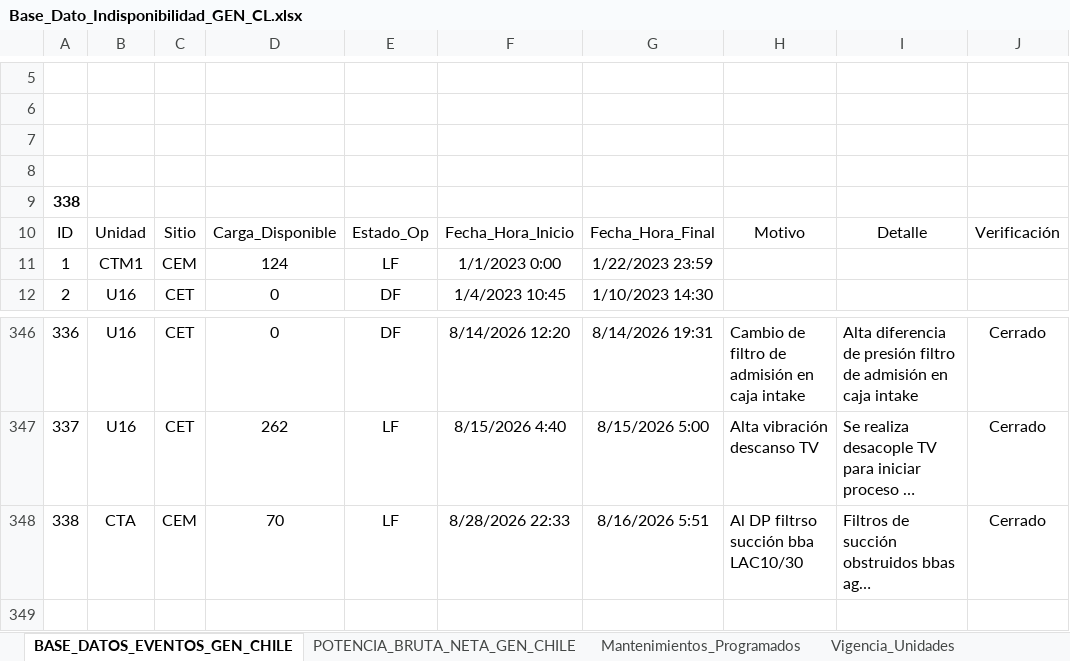
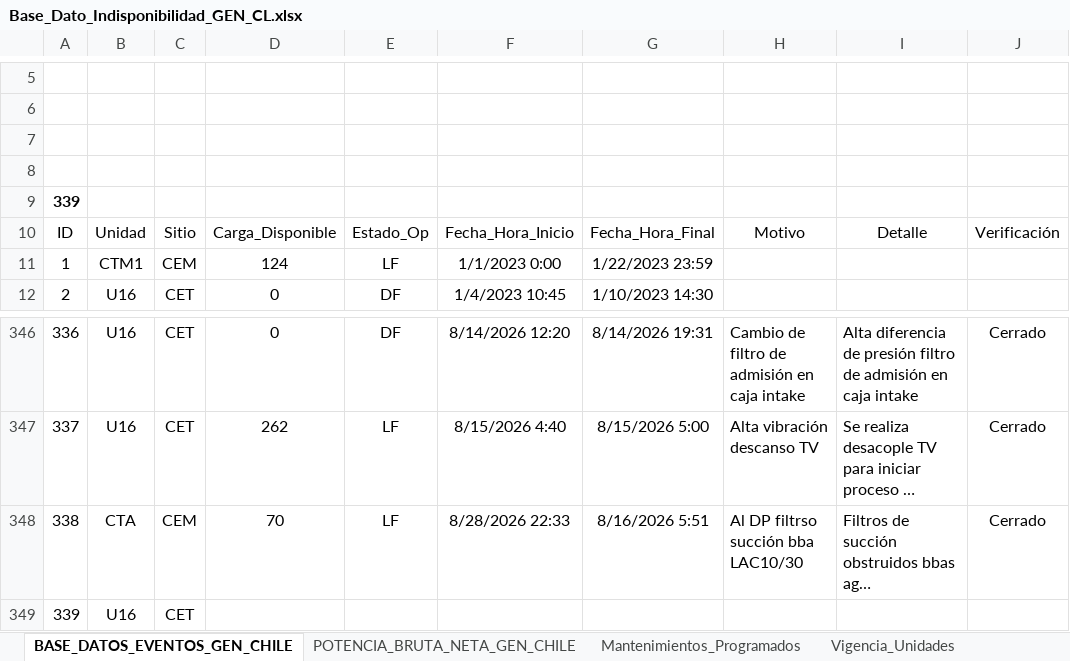
Before and after one commit to auxchecho/gen-cl-indisponibilidad, an Excel workbook: Base_Dato_Indisponibilidad_GEN_CL.xlsx, sheet BASE_DATOS_EVENTOS_GEN_CHILE, drawn as a sheet; only a part is shown, gaps mark what is left out; long unchanged cells end in …; values as stored, in another font and other column widths than the file's, no borders; charts and pictures and table styles not drawn; the diff names each change by its address in the sheet, - before the commit and + after, or states it on an @@ line.

Commit message:
Actualización automática desde SharePoint

```diff
--- a/Base_Dato_Indisponibilidad_GEN_CL.xlsx (sheet BASE_DATOS_EVENTOS_GEN_CHILE)
+++ b/Base_Dato_Indisponibilidad_GEN_CL.xlsx (sheet BASE_DATOS_EVENTOS_GEN_CHILE)
@@ column A renumbered in row 9 @@
+row 349: 339 | U16 | CET
```
